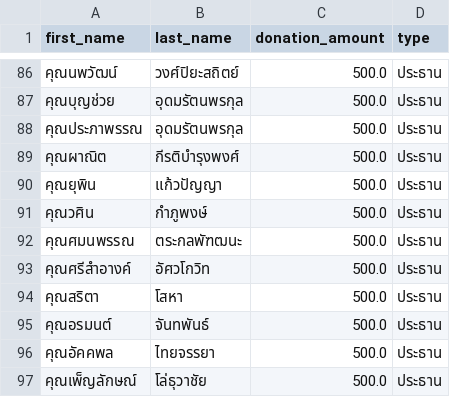
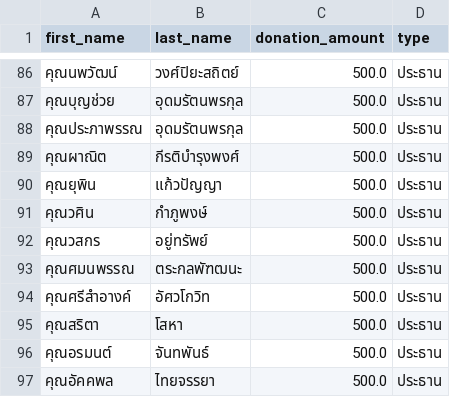
Before and after one commit to thanatchon36/suanphai-aphinyayan, a CSV file: data.csv, drawn as a sheet; only a part is shown, gaps mark what is left out; the shorter side is filled out with more unchanged rows; the diff names each change by its address in the sheet, - before the commit and + after, or states it on an @@ line.

```diff
--- a/data.csv
+++ b/data.csv
+row 92: คุณวสกร | อยู่ทรัพย์ | 500.0 | ประธาน
```
Also changed, not shown: 1 other file.
